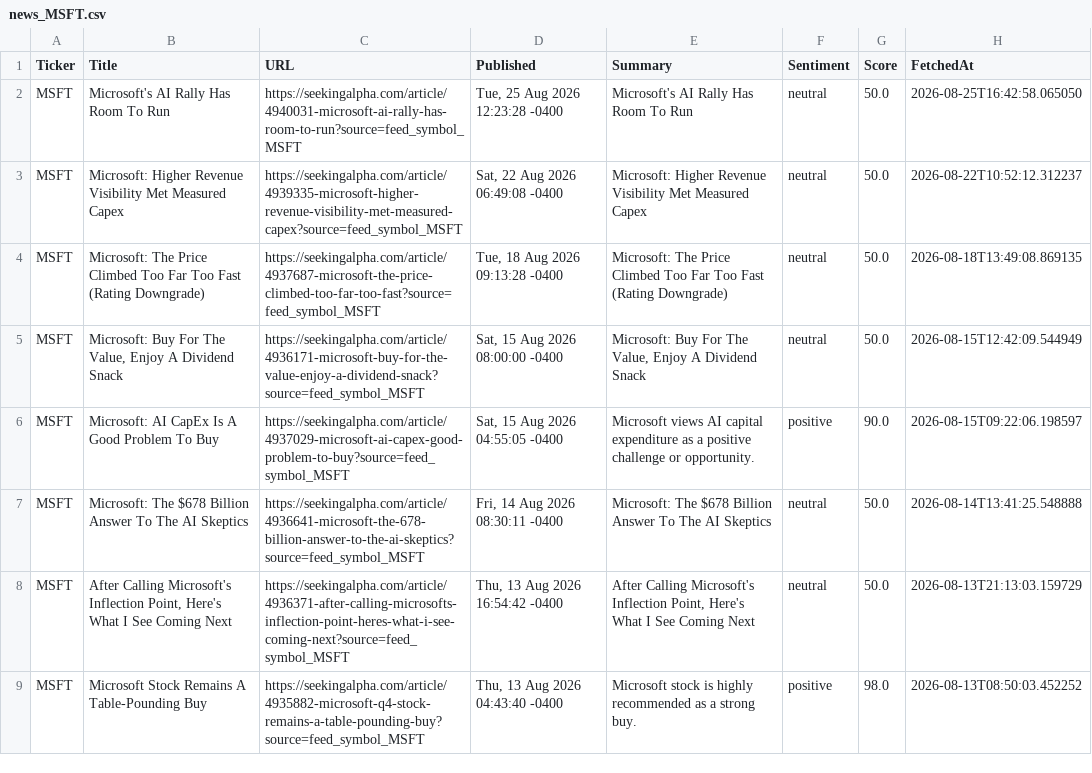
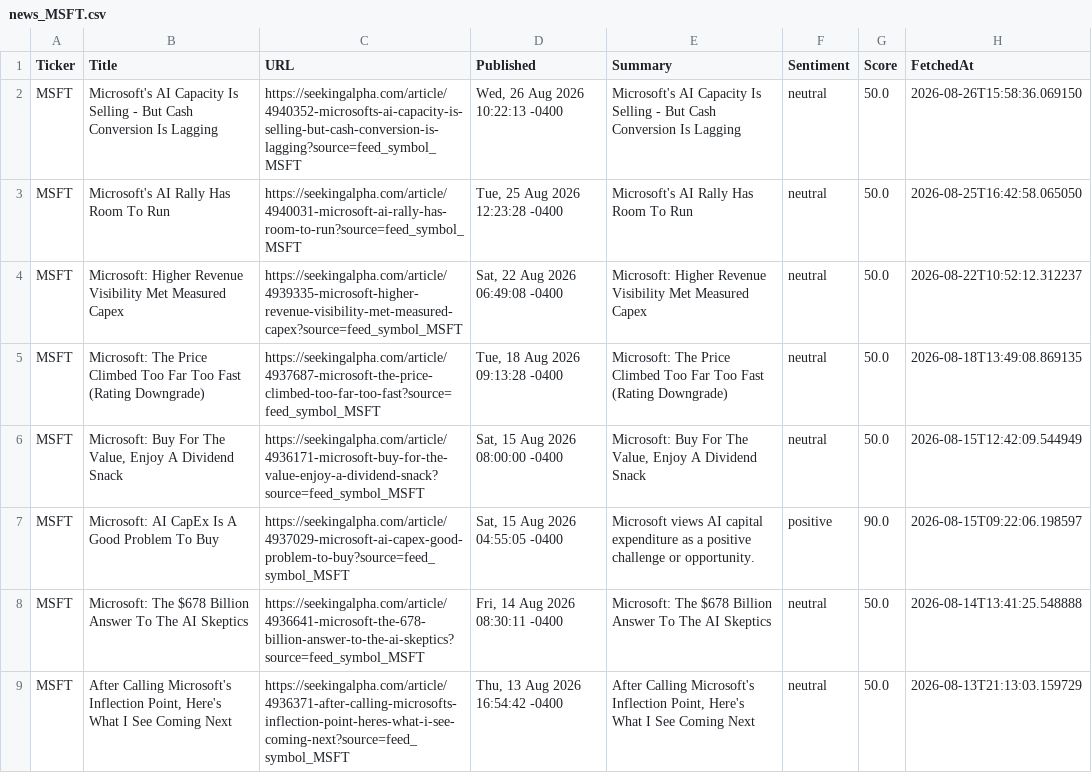
Before and after one commit to timursk99-ai/news-pipeline, a CSV file: news_MSFT.csv, drawn as a sheet; only a part is shown; the shorter side is filled out with more unchanged rows.

```diff
--- a/news_MSFT.csv
+++ b/news_MSFT.csv
@@ -1,2 +1,3 @@
 Ticker,Title,URL,Published,Summary,Sentiment,Score,FetchedAt
+MSFT,Microsoft's AI Capacity Is Selling - But Cash Conversion Is Lagging,https://seekingalpha.com/article/4940352-microsofts-ai-capacity-is-selling-but-cash-conversion-is-lagging?source=feed_symbol_MSFT,"Wed, 26 Aug 2026 10:22:13 -0400",Microsoft's AI Capacity Is Selling - But Cash Conversion Is Lagging,neutral,50.0,2026-08-26T15:58:36.069150
 MSFT,Microsoft's AI Rally Has Room To Run,https://seekingalpha.com/article/4940031-microsoft-ai-rally-has-room-to-run?source=feed_symbol_MSFT,"Tue, 25 Aug 2026 12:23:28 -0400",Microsoft's AI Rally Has Room To Run,neutral,50.0,2026-08-25T16:42:58.065050
```
Also changed, not shown: news_AAPL.csv.
